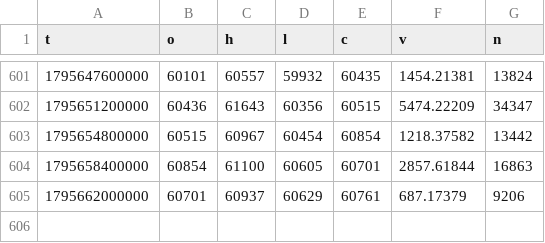
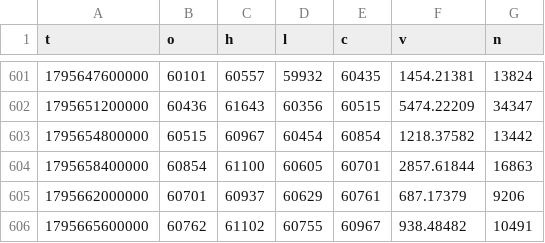
Before and after one commit to rdemb/hyperquant-data, a CSV file: BTC/1h/2026-11.csv, drawn as a sheet; only a part is shown, gaps mark what is left out; the diff names each change by its address in the sheet, - before the commit and + after, or states it on an @@ line.

```diff
--- a/BTC/1h/2026-11.csv
+++ b/BTC/1h/2026-11.csv
+row 606: 1795665600000 | 60762 | 61102 | 60755 | 60967 | 938.48482 | 10491
```
Also changed, not shown: BTC/1m/2026/11-26.csv, BTC/funding/2026-11.csv.
